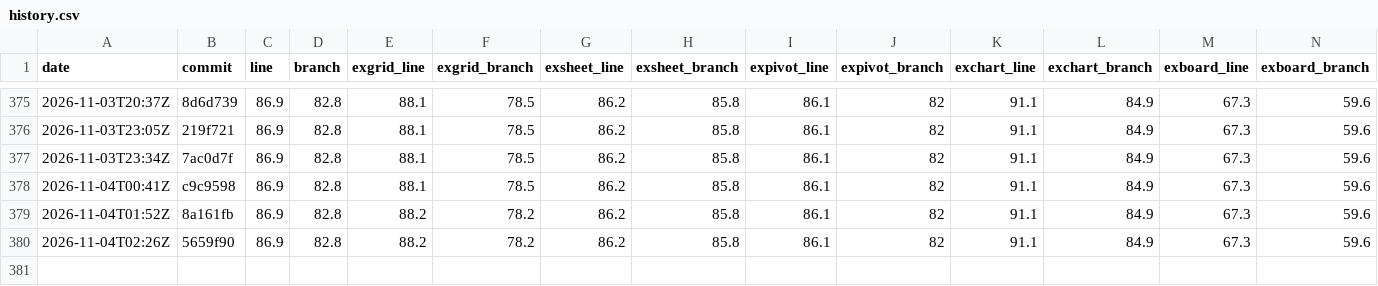
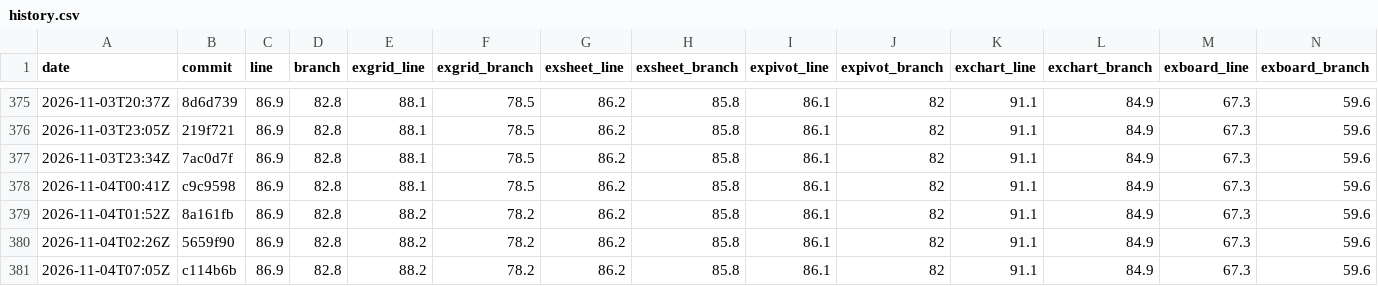
Before and after one commit to AkiraMisawa/ex-grid, a CSV file: history.csv, drawn as a sheet; only a part is shown, gaps mark what is left out; rows hold the shown columns only; the diff names each change by its address in the sheet, - before the commit and + after, or states it on an @@ line.

```diff
--- a/history.csv
+++ b/history.csv
+row 381: 2026-11-04T07:05Z | c114b6b | 86.9 | 82.8 | 88.2 | 78.2 | 86.2 | 85.8 | 86.1 | 82 | 91.1 | 84.9 | 67.3 | 59.6
```
Also changed, not shown: 1 other file.
